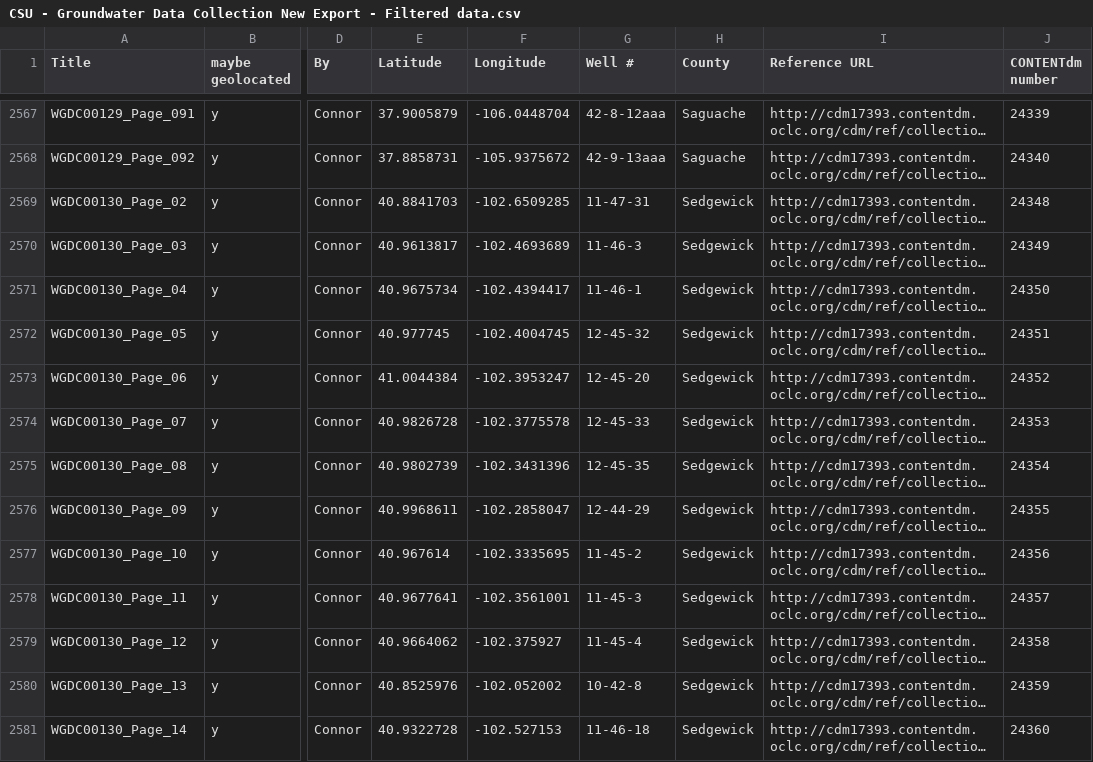
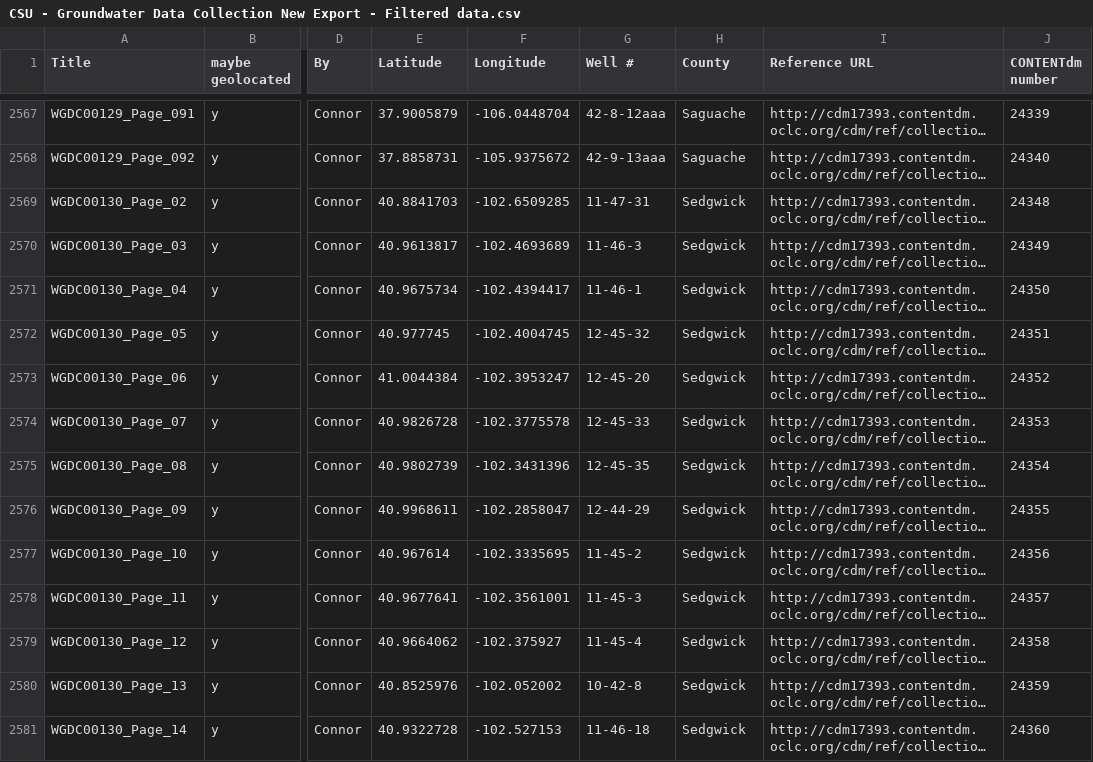
Before and after one commit to GeospatialCentroid/csu_groundwater_data_explorer, a CSV file: data/CSU - Groundwater Data Collection New Export - Filtered data.csv, drawn as a sheet; only a part is shown, gaps mark what is left out; long unchanged cells end in …; the diff covers the shown part only; the diff names each change by its address in the sheet, - before the commit and + after, or states it on an @@ line.

```diff
--- a/data/CSU - Groundwater Data Collection New Export - Filtered data.csv
+++ b/data/CSU - Groundwater Data Collection New Export - Filtered data.csv
-H2569:H2581 (County): Sedgewick
+H2569:H2581 (County): Sedgwick
```
Also changed, not shown: 11 edited cells elsewhere in this file, 8 other files.
